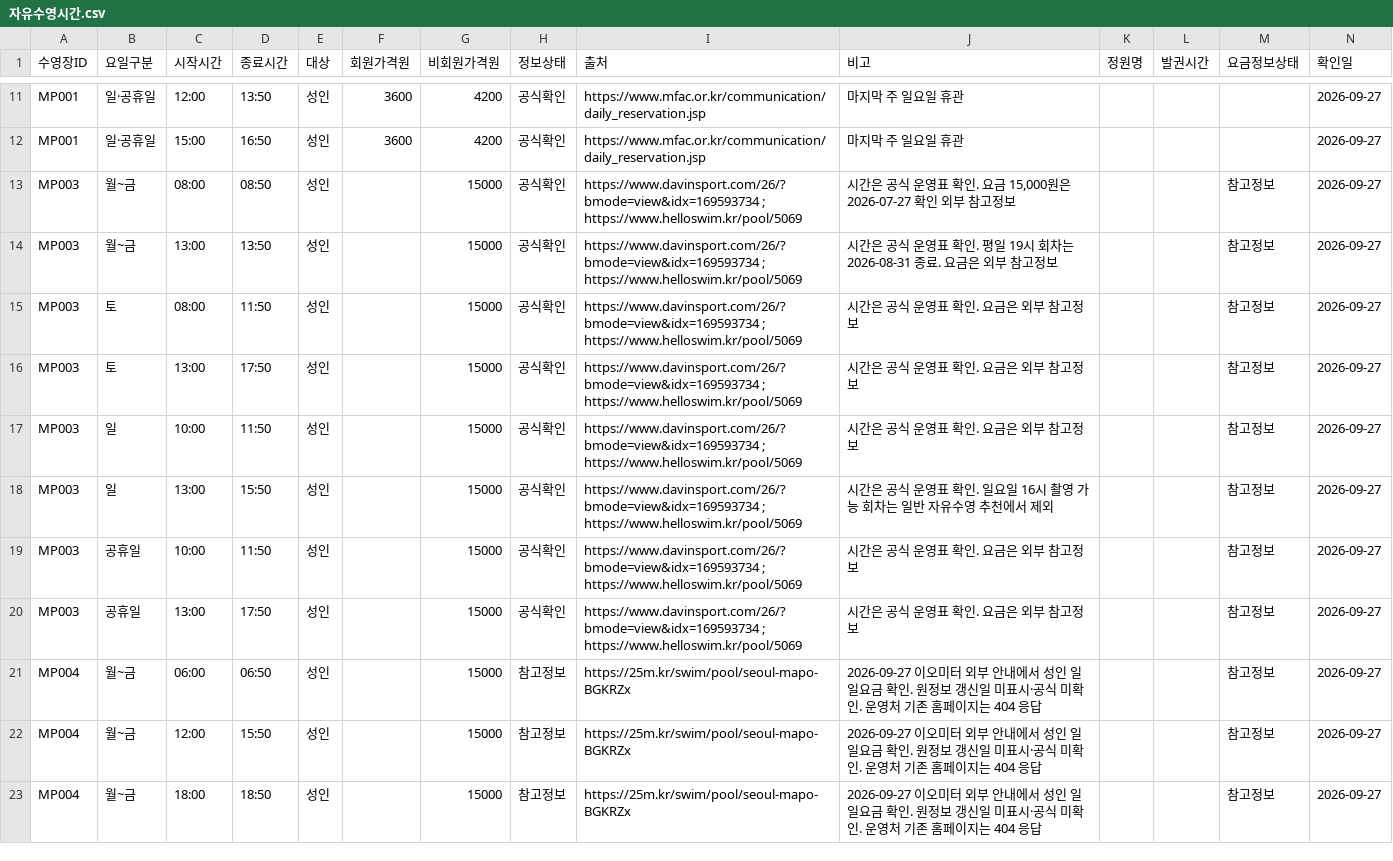
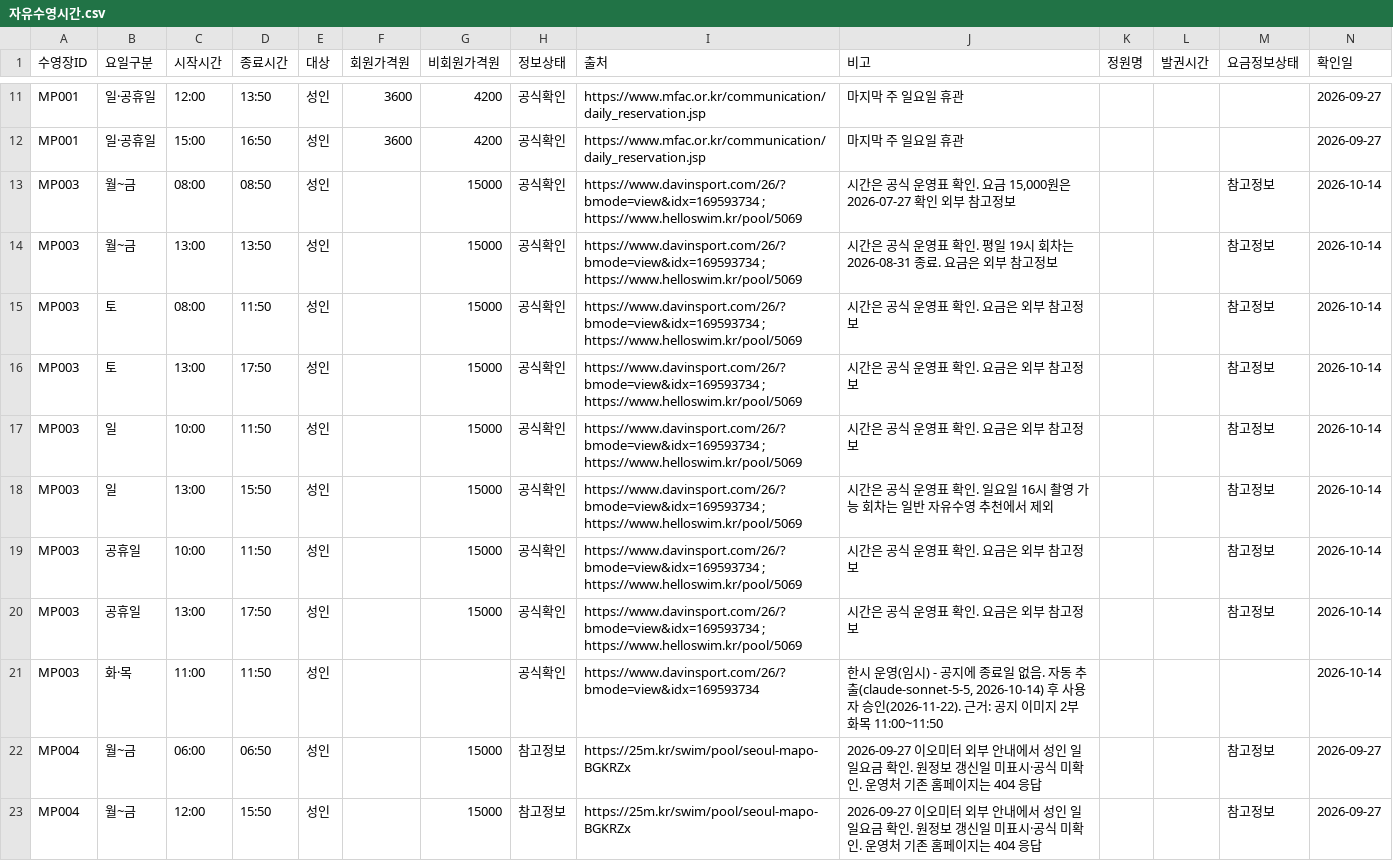
Before and after one commit to seoyunkim129/jasuhaja, a CSV file: 자유수영시간.csv, drawn as a sheet; only a part is shown, gaps mark what is left out; the shorter side is filled out with more unchanged rows.

```diff
--- a/자유수영시간.csv
+++ b/자유수영시간.csv
@@ -12,10 +12,11 @@ MP001,일·공휴일,12:00,13:50,성인,3600,4200,공식확인,https://www.mfac.
 MP001,일·공휴일,15:00,16:50,성인,3600,4200,공식확인,https://www.mfac.or.kr/communication/daily_reservation.jsp,마지막 주 일요일 휴관,,,,2026-09-27
-MP003,월~금,08:00,08:50,성인,,15000,공식확인,https://www.davinsport.com/26/?bmode=view&idx=169593734 ; https://www.helloswim.kr/pool/5069,"시간은 공식 운영표 확인. 요금 15,000원은 2026-07-27 확인 외부 참고정보",,,참고정보,2026-09-27
-MP003,월~금,13:00,13:50,성인,,15000,공식확인,https://www.davinsport.com/26/?bmode=view&idx=169593734 ; https://www.helloswim.kr/pool/5069,시간은 공식 운영표 확인. 평일 19시 회차는 2026-08-31 종료. 요금은 외부 참고정보,,,참고정보,2026-09-27
-MP003,토,08:00,11:50,성인,,15000,공식확인,https://www.davinsport.com/26/?bmode=view&idx=169593734 ; https://www.helloswim.kr/pool/5069,시간은 공식 운영표 확인. 요금은 외부 참고정보,,,참고정보,2026-09-27
-MP003,토,13:00,17:50,성인,,15000,공식확인,https://www.davinsport.com/26/?bmode=view&idx=169593734 ; https://www.helloswim.kr/pool/5069,시간은 공식 운영표 확인. 요금은 외부 참고정보,,,참고정보,2026-09-27
-MP003,일,10:00,11:50,성인,,15000,공식확인,https://www.davinsport.com/26/?bmode=view&idx=169593734 ; https://www.helloswim.kr/pool/5069,시간은 공식 운영표 확인. 요금은 외부 참고정보,,,참고정보,2026-09-27
-MP003,일,13:00,15:50,성인,,15000,공식확인,https://www.davinsport.com/26/?bmode=view&idx=169593734 ; https://www.helloswim.kr/pool/5069,시간은 공식 운영표 확인. 일요일 16시 촬영 가능 회차는 일반 자유수영 추천에서 제외,,,참고정보,2026-09-27
-MP003,공휴일,10:00,11:50,성인,,15000,공식확인,https://www.davinsport.com/26/?bmode=view&idx=169593734 ; https://www.helloswim.kr/pool/5069,시간은 공식 운영표 확인. 요금은 외부 참고정보,,,참고정보,2026-09-27
-MP003,공휴일,13:00,17:50,성인,,15000,공식확인,https://www.davinsport.com/26/?bmode=view&idx=169593734 ; https://www.helloswim.kr/pool/5069,시간은 공식 운영표 확인. 요금은 외부 참고정보,,,참고정보,2026-09-27
+MP003,월~금,08:00,08:50,성인,,15000,공식확인,https://www.davinsport.com/26/?bmode=view&idx=169593734 ; https://www.helloswim.kr/pool/5069,"시간은 공식 운영표 확인. 요금 15,000원은 2026-07-27 확인 외부 참고정보",,,참고정보,2026-10-14
+MP003,월~금,13:00,13:50,성인,,15000,공식확인,https://www.davinsport.com/26/?bmode=view&idx=169593734 ; https://www.helloswim.kr/pool/5069,시간은 공식 운영표 확인. 평일 19시 회차는 2026-08-31 종료. 요금은 외부 참고정보,,,참고정보,2026-10-14
+MP003,토,08:00,11:50,성인,,15000,공식확인,https://www.davinsport.com/26/?bmode=view&idx=169593734 ; https://www.helloswim.kr/pool/5069,시간은 공식 운영표 확인. 요금은 외부 참고정보,,,참고정보,2026-10-14
+MP003,토,13:00,17:50,성인,,15000,공식확인,https://www.davinsport.com/26/?bmode=view&idx=169593734 ; https://www.helloswim.kr/pool/5069,시간은 공식 운영표 확인. 요금은 외부 참고정보,,,참고정보,2026-10-14
+MP003,일,10:00,11:50,성인,,15000,공식확인,https://www.davinsport.com/26/?bmode=view&idx=169593734 ; https://www.helloswim.kr/pool/5069,시간은 공식 운영표 확인. 요금은 외부 참고정보,,,참고정보,2026-10-14
+MP003,일,13:00,15:50,성인,,15000,공식확인,https://www.davinsport.com/26/?bmode=view&idx=169593734 ; https://www.helloswim.kr/pool/5069,시간은 공식 운영표 확인. 일요일 16시 촬영 가능 회차는 일반 자유수영 추천에서 제외,,,참고정보,2026-10-14
+MP003,공휴일,10:00,11:50,성인,,15000,공식확인,https://www.davinsport.com/26/?bmode=view&idx=169593734 ; https://www.helloswim.kr/pool/5069,시간은 공식 운영표 확인. 요금은 외부 참고정보,,,참고정보,2026-10-14
+MP003,공휴일,13:00,17:50,성인,,15000,공식확인,https://www.davinsport.com/26/?bmode=view&idx=169593734 ; https://www.helloswim.kr/pool/5069,시간은 공식 운영표 확인. 요금은 외부 참고정보,,,참고정보,2026-10-14
+MP003,화·목,11:00,11:50,성인,,,공식확인,https://www.davinsport.com/26/?bmode=view&idx=169593734,"한시 운영(임시) - 공지에 종료일 없음. 자동 추출(claude-sonnet-5-5, 2026-10-14) 후 사용자 승인(2026-11-22). 근거: 공지 이미지 2부 화목 11:00~11:50",,,,2026-10-14
 MP004,월~금,06:00,06:50,성인,,15000,참고정보,https://25m.kr/swim/pool/seoul-mapo-BGKRZx,2026-09-27 이오미터 외부 안내에서 성인 일일요금 확인. 원정보 갱신일 미표시·공식 미확인. 운영처 기존 홈페이지는 404 응답,,,참고정보,2026-09-27
```
Also changed, not shown: 7 other files.
